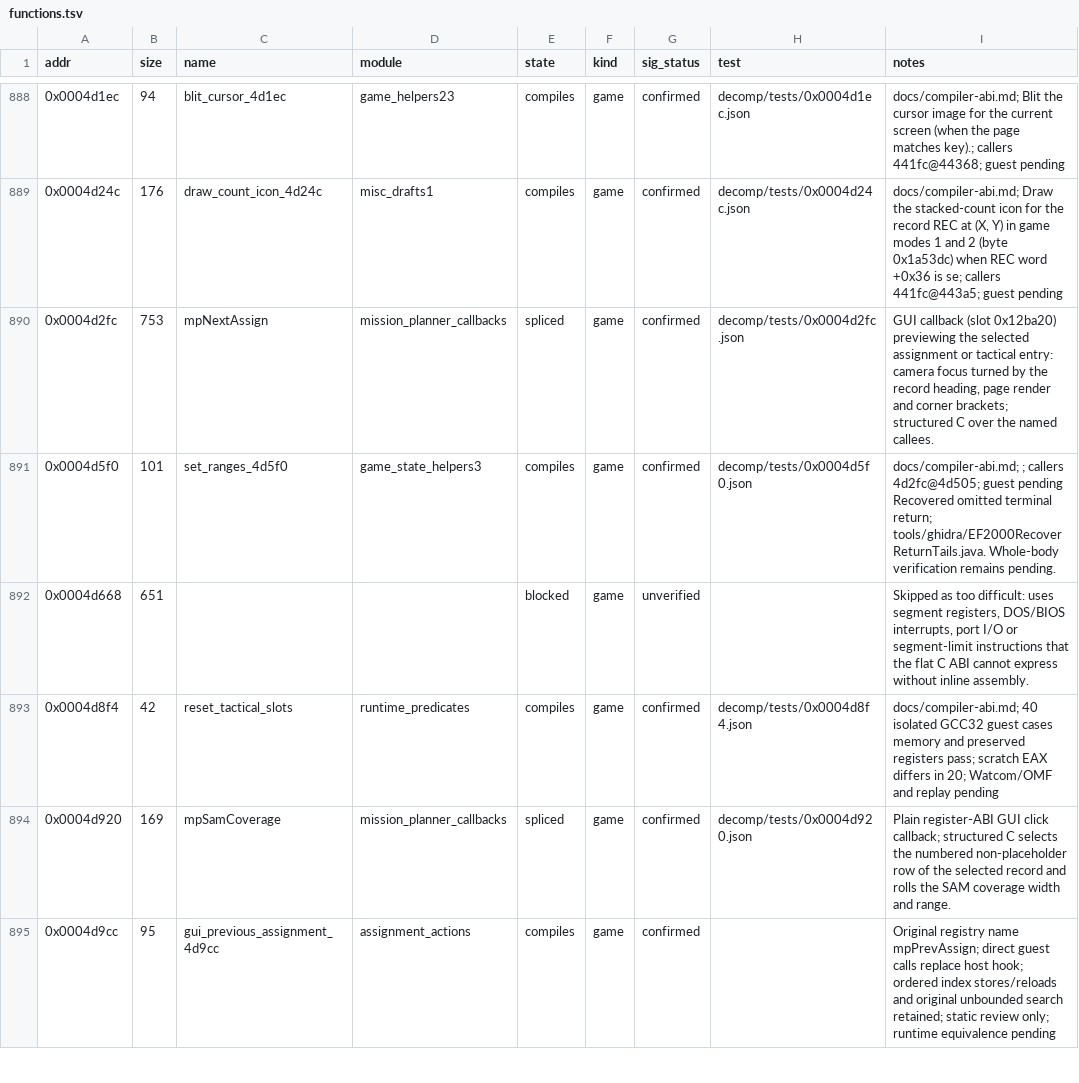
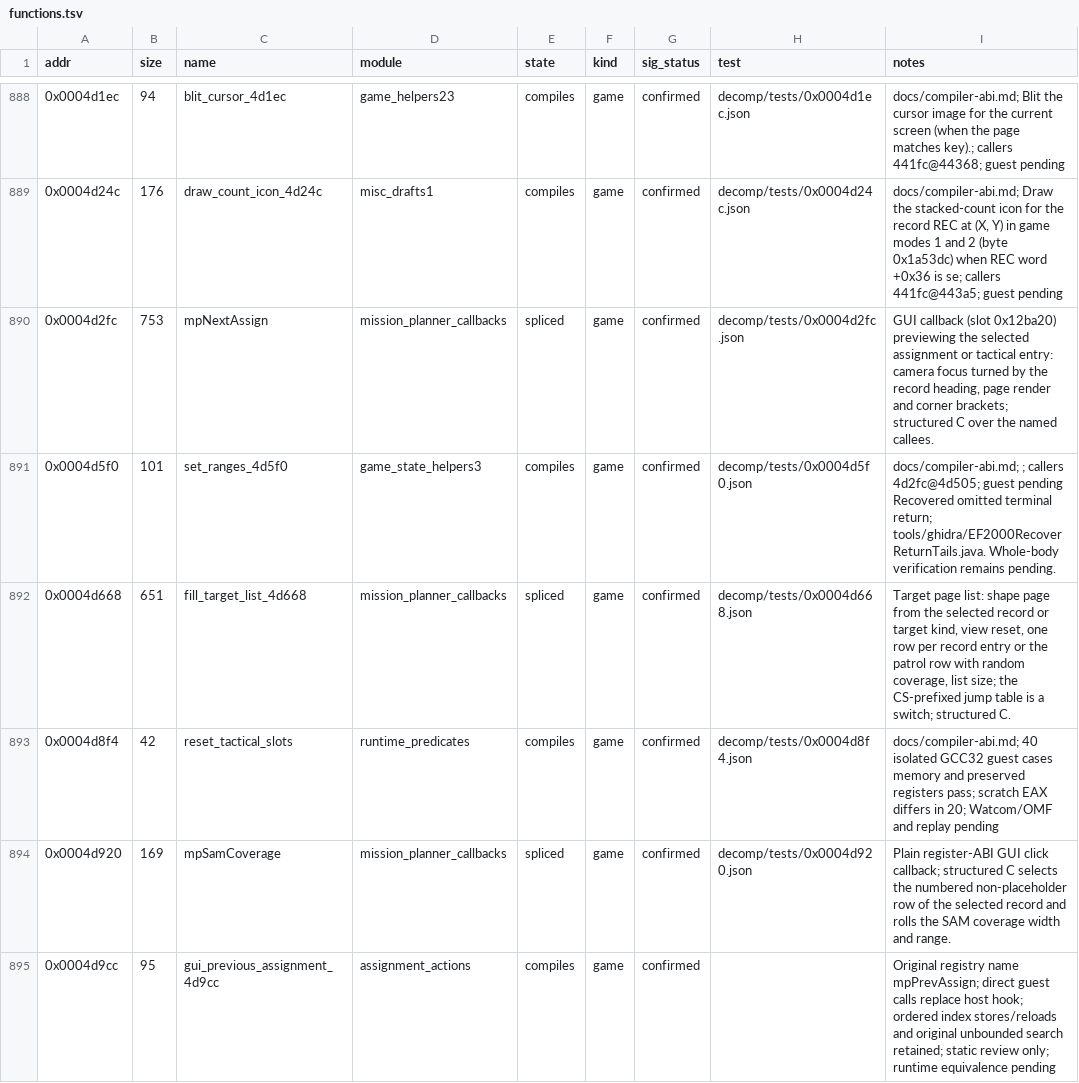
Before and after one commit to Grumbel/ef2000-port, a TSV file: decomp/symbols/functions.tsv, drawn as a sheet; only a part is shown, gaps mark what is left out.

```diff
--- a/decomp/symbols/functions.tsv
+++ b/decomp/symbols/functions.tsv
@@ -891,3 +891,3 @@ addr	size	name	module	state	kind	sig_status	test	notes
 0x0004d5f0	101	set_ranges_4d5f0	game_state_helpers3	compiles	game	confirmed	decomp/tests/0x0004d5f0.json	docs/compiler-abi.md; ; callers 4d2fc@4d505; guest pending Recovered omitted terminal return; tools/ghidra/EF2000RecoverReturnTails.java. Whole-body verification remains pending.
-0x0004d668	651			blocked	game	unverified		Skipped as too difficult: uses segment registers, DOS/BIOS interrupts, port I/O or segment-limit instructions that the flat C ABI cannot express without inline assembly.
+0x0004d668	651	fill_target_list_4d668	mission_planner_callbacks	spliced	game	confirmed	decomp/tests/0x0004d668.json	Target page list: shape page from the selected record or target kind, view reset, one row per record entry or the patrol row with random coverage, list size; the CS-prefixed jump table is a switch; structured C.
 0x0004d8f4	42	reset_tactical_slots	runtime_predicates	compiles	game	confirmed	decomp/tests/0x0004d8f4.json	docs/compiler-abi.md; 40 isolated GCC32 guest cases memory and preserved registers pass; scratch EAX differs in 20; Watcom/OMF and replay pending
```
Also changed, not shown: decomp/symbols/signatures.tsv, 4 other files.
